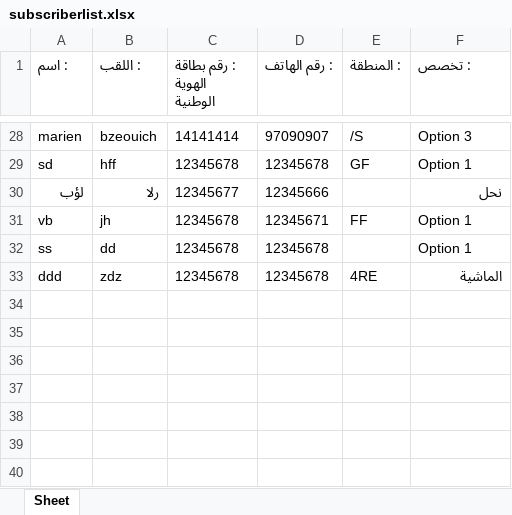
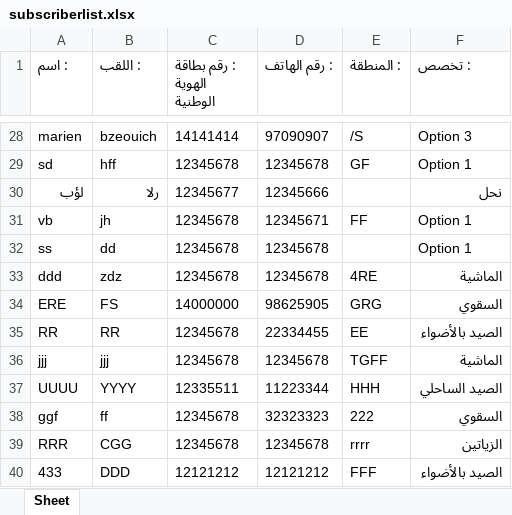
Before and after one commit to NaouresBzeouich/UTAP_tunisie_moknine, an Excel workbook: ApplicationCode/subscriberlist.xlsx, sheet Sheet, drawn as a sheet; only a part is shown, gaps mark what is left out; values as stored, in another font and other column widths than the file's, no borders; the diff names each change by its address in the sheet, - before the commit and + after, or states it on an @@ line.

```diff
--- a/ApplicationCode/subscriberlist.xlsx (sheet Sheet)
+++ b/ApplicationCode/subscriberlist.xlsx (sheet Sheet)
+row 34: ERE | FS | 14000000 | 98625905 | GRG | السقوي
+row 35: RR | RR | 12345678 | 22334455 | EE | الصيد بالأضواء
+row 36: jjj | jjj | 12345678 | 12345678 | TGFF | الماشية
+row 37: UUUU | YYYY | 12335511 | 11223344 | HHH | الصيد الساحلي
+row 38: ggf | ff | 12345678 | 32323323 | 222 | السقوي
+row 39: RRR | CGG | 12345678 | 12345678 | rrrr | الزياتين
+row 40: 433 | DDD | 12121212 | 12121212 | FFF | الصيد بالأضواء
```
Also changed, not shown: 1 other file.
